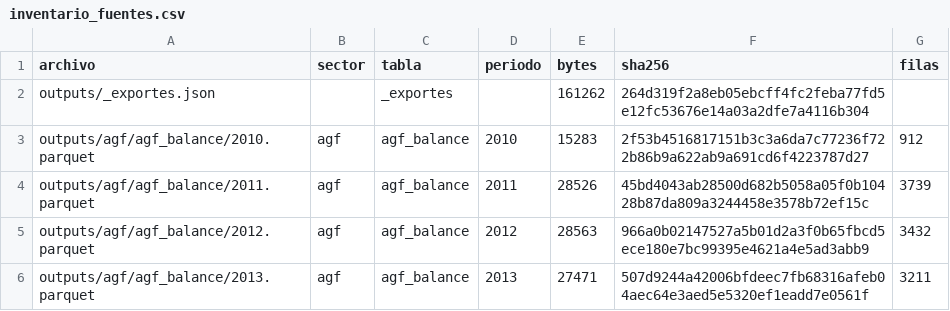
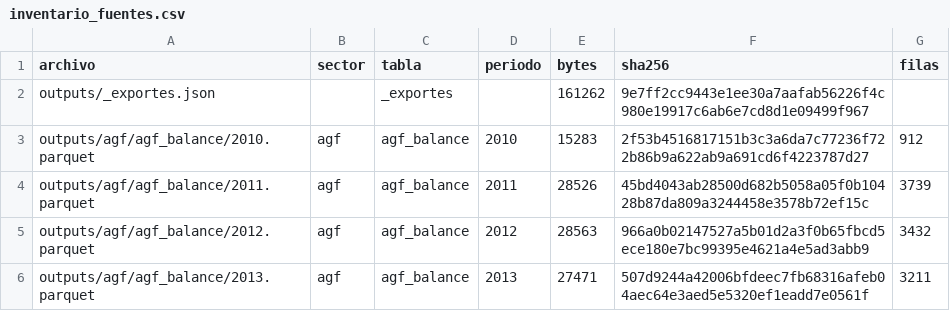
Before and after one commit to joaquinignaciomondaca-code/Sistema_de_Informacion_Financiera_de_Chile, a CSV file: docs/reproducibilidad/inventario_fuentes.csv, drawn as a sheet; only a part is shown.

```diff
--- a/docs/reproducibilidad/inventario_fuentes.csv
+++ b/docs/reproducibilidad/inventario_fuentes.csv
@@ -1,3 +1,3 @@
 archivo,sector,tabla,periodo,bytes,sha256,filas
-outputs/_exportes.json,,_exportes,,161262,264d319f2a8eb05ebcff4fc2feba77fd5e12fc53676e14a03a2dfe7a4116b304,
+outputs/_exportes.json,,_exportes,,161262,9e7ff2cc9443e1ee30a7aafab56226f4c980e19917c6ab6e7cd8d1e09499f967,
 outputs/agf/agf_balance/2010.parquet,agf,agf_balance,2010,15283,2f53b4516817151b3c3a6da7c77236f722b86b9a622ab9a691cd6f4223787d27,912
```
Also changed, not shown: 1 other file.
